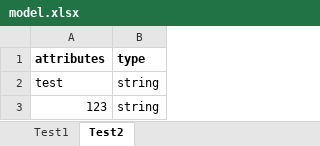
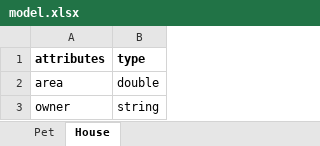
Before and after one commit to Yiiiqing/web-backend, an Excel workbook: scaffold/model/model.xlsx, sheet House, drawn as a sheet; values as stored, in another font and other column widths than the file's, no borders; removed rows and columns are numbered as before the commit, all else as after; the diff names each change by its address in the sheet, - before the commit and + after, or states it on an @@ line.

Commit message:
now scaffold can add routes automatically

```diff
--- a/scaffold/model/model.xlsx (sheet House)
+++ b/scaffold/model/model.xlsx (sheet House)
-sheet tab: Test1
+sheet tab: Pet
-sheet tab: Test2
+sheet tab: House
+row 2: area | double
-A3 (attributes): test
+A3 (attributes): owner
-row 3: 123 | string
```
Also changed, not shown: sheet Pet, scaffold/model/model2.xlsx, 8 other files.
